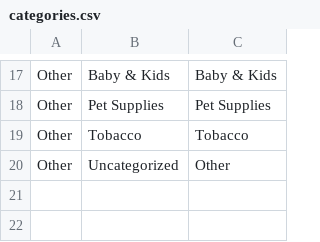
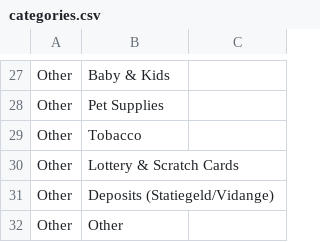
Before and after one commit to bastien98/milo-backend, a CSV file: categories.csv, drawn as a sheet; only a part is shown, gaps mark what is left out; removed rows and columns are numbered as before the commit, all else as after; the diff covers the shown part only; the diff names each change by its address in the sheet, - before the commit and + after, or states it on an @@ line.

```diff
--- a/categories.csv
+++ b/categories.csv
-C27: Baby & Kids
+C27: (empty)
-C28: Pet Supplies
+C28: (empty)
-C29: Tobacco
+C29: (empty)
-row 20: Other | Uncategorized | Other
+row 30: Other | Lottery & Scratch Cards
+row 31: Other | Deposits (Statiegeld/Vidange)
+row 32: Other | Other
```
Also changed, not shown: 23 added rows, 13 removed rows and 3 edited cells elsewhere in this file, 2 other files.
